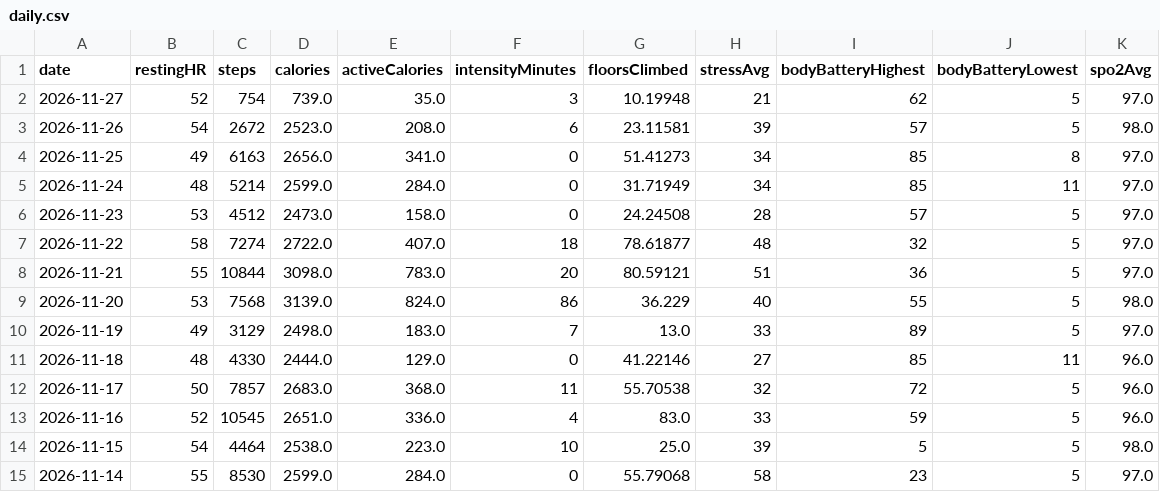
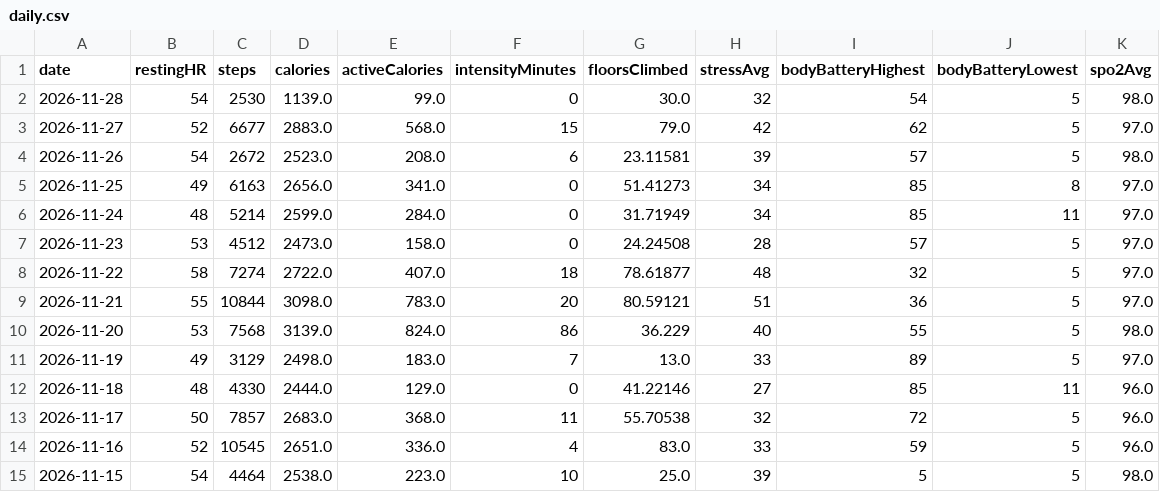
Before and after one commit to Globalcare2026/garmin-sync, a CSV file: data/latest/daily.csv, drawn as a sheet.

Commit message:
Garmin data 2026-11-28

```diff
--- a/data/latest/daily.csv
+++ b/data/latest/daily.csv
@@ -1,3 +1,4 @@
 date,restingHR,steps,calories,activeCalories,intensityMinutes,floorsClimbed,stressAvg,bodyBatteryHighest,bodyBatteryLowest,spo2Avg
-2026-11-27,52,754,739.0,35.0,3,10.19948,21,62,5,97.0
+2026-11-28,54,2530,1139.0,99.0,0,30.0,32,54,5,98.0
+2026-11-27,52,6677,2883.0,568.0,15,79.0,42,62,5,97.0
 2026-11-26,54,2672,2523.0,208.0,6,23.11581,39,57,5,98.0
@@ -14,2 +15 @@ date,restingHR,steps,calories,activeCalories,intensityMinutes,floorsClimbed,stre
 2026-11-15,54,4464,2538.0,223.0,10,25.0,39,5,5,98.0
-2026-11-14,55,8530,2599.0,284.0,0,55.79068,58,23,5,97.0
```
Also changed, not shown: data/latest/hrv.csv, data/latest/sleep.csv, 12 other files.
